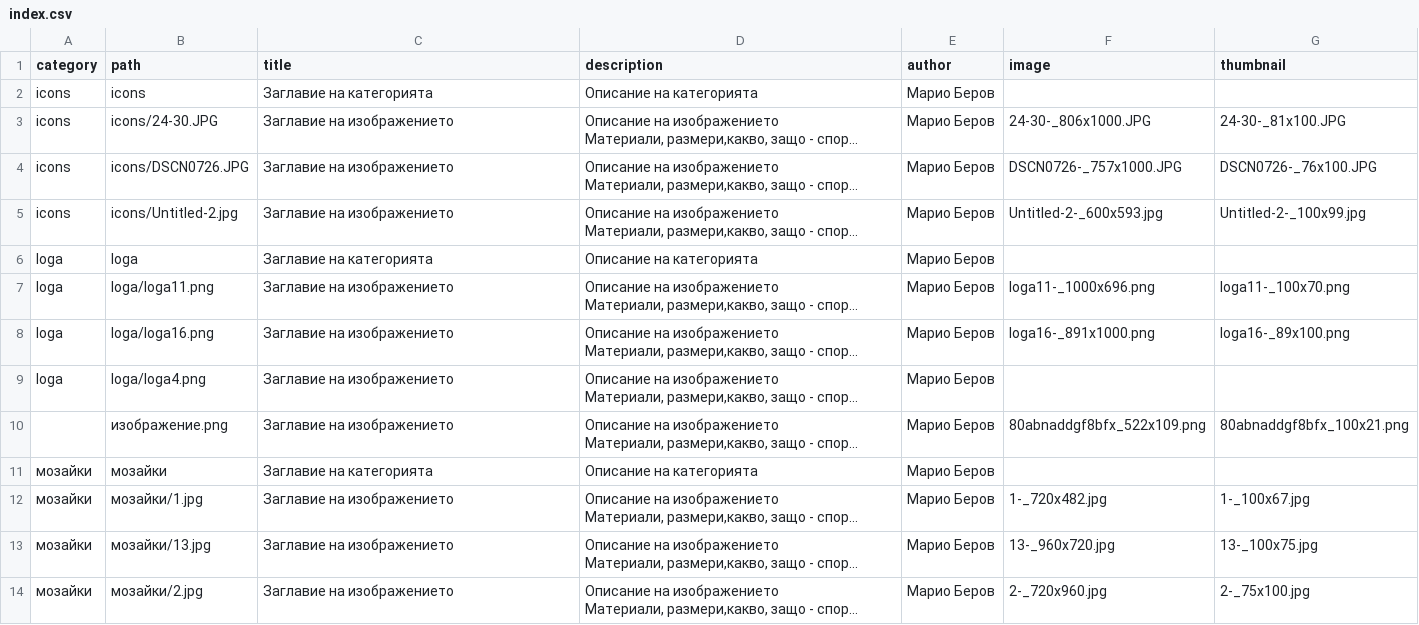
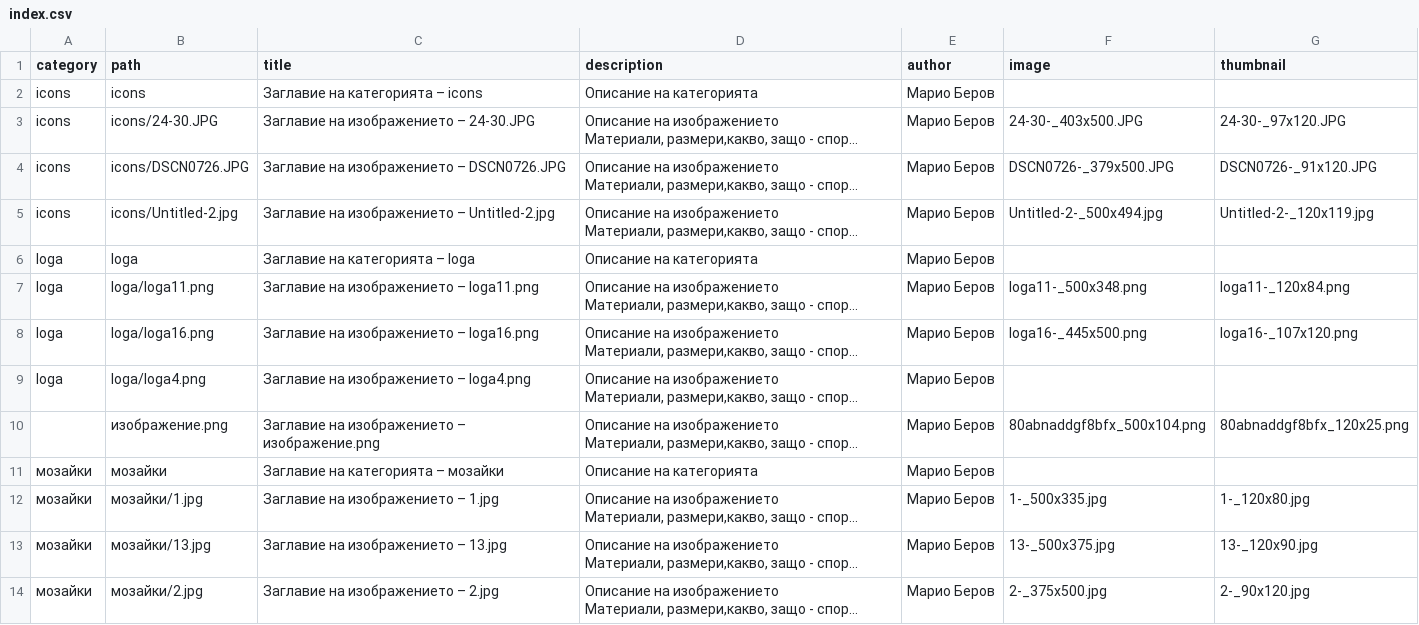
Before and after one commit to kberov/Mojolicious-Plugin-Obrazi, a CSV file: t/data/from/index.csv, drawn as a sheet; only a part is shown; long unchanged cells end in …; the diff covers the shown part only; the diff names each change by its address in the sheet, - before the commit and + after, or states it on an @@ line.

```diff
--- a/t/data/from/index.csv
+++ b/t/data/from/index.csv
-C2 (title): Заглавие на категорията
+C2 (title): Заглавие на категорията – icons
-C3 (title): Заглавие на изображението
+C3 (title): Заглавие на изображението – 24-30.JPG
-F3 (image): 24-30-_806x1000.JPG
+F3 (image): 24-30-_403x500.JPG
-G3 (thumbnail): 24-30-_81x100.JPG
+G3 (thumbnail): 24-30-_97x120.JPG
-C4 (title): Заглавие на изображението
+C4 (title): Заглавие на изображението – DSCN0726.JPG
-F4 (image): DSCN0726-_757x1000.JPG
+F4 (image): DSCN0726-_379x500.JPG
-G4 (thumbnail): DSCN0726-_76x100.JPG
+G4 (thumbnail): DSCN0726-_91x120.JPG
-C5 (title): Заглавие на изображението
+C5 (title): Заглавие на изображението – Untitled-2.jpg
-F5 (image): Untitled-2-_600x593.jpg
+F5 (image): Untitled-2-_500x494.jpg
-G5 (thumbnail): Untitled-2-_100x99.jpg
+G5 (thumbnail): Untitled-2-_120x119.jpg
-C6 (title): Заглавие на категорията
+C6 (title): Заглавие на категорията – loga
-C7 (title): Заглавие на изображението
+C7 (title): Заглавие на изображението – loga11.png
-F7 (image): loga11-_1000x696.png
+F7 (image): loga11-_500x348.png
-G7 (thumbnail): loga11-_100x70.png
+G7 (thumbnail): loga11-_120x84.png
-C8 (title): Заглавие на изображението
+C8 (title): Заглавие на изображението – loga16.png
-F8 (image): loga16-_891x1000.png
+F8 (image): loga16-_445x500.png
-G8 (thumbnail): loga16-_89x100.png
+G8 (thumbnail): loga16-_107x120.png
-C9 (title): Заглавие на изображението
+C9 (title): Заглавие на изображението – loga4.png
-C10 (title): Заглавие на изображението
+C10 (title): Заглавие на изображението – изображение.png
-F10 (image): 80abnaddgf8bfx_522x109.png
+F10 (image): 80abnaddgf8bfx_500x104.png
-G10 (thumbnail): 80abnaddgf8bfx_100x21.png
+G10 (thumbnail): 80abnaddgf8bfx_120x25.png
-C11 (title): Заглавие на категорията
+C11 (title): Заглавие на категорията – мозайки
-C12 (title): Заглавие на изображението
+C12 (title): Заглавие на изображението – 1.jpg
-F12 (image): 1-_720x482.jpg
+F12 (image): 1-_500x335.jpg
-G12 (thumbnail): 1-_100x67.jpg
+G12 (thumbnail): 1-_120x80.jpg
-C13 (title): Заглавие на изображението
+C13 (title): Заглавие на изображението – 13.jpg
-F13 (image): 13-_960x720.jpg
+F13 (image): 13-_500x375.jpg
-G13 (thumbnail): 13-_100x75.jpg
+G13 (thumbnail): 13-_120x90.jpg
-C14 (title): Заглавие на изображението
+C14 (title): Заглавие на изображението – 2.jpg
-F14 (image): 2-_720x960.jpg
+F14 (image): 2-_375x500.jpg
-G14 (thumbnail): 2-_75x100.jpg
+G14 (thumbnail): 2-_90x120.jpg
```
Also changed, not shown: 2 edited cells elsewhere in this file, 4 other files.
